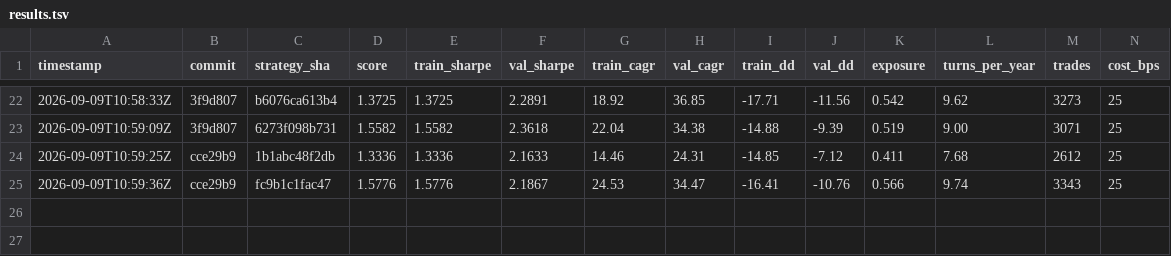
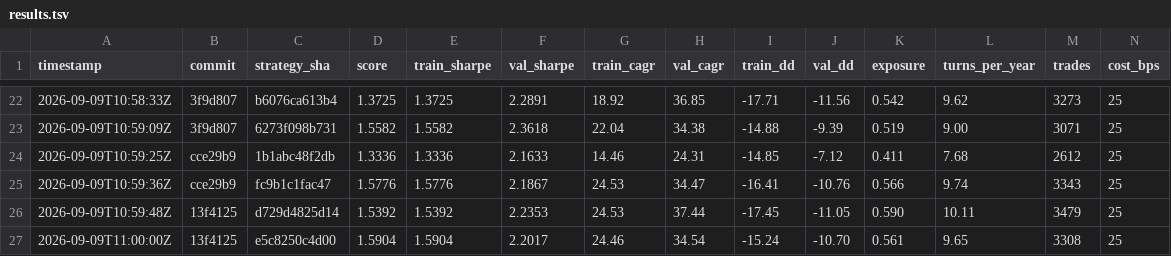
Before and after one commit to rajvermacas/market-research-1, a TSV file: autoresearch/results.tsv, drawn as a sheet; only a part is shown, gaps mark what is left out; rows hold the shown columns only; the diff names each change by its address in the sheet, - before the commit and + after, or states it on an @@ line.

```diff
--- a/autoresearch/results.tsv
+++ b/autoresearch/results.tsv
+row 26: 2026-09-09T10:59:48Z | 13f4125 | d729d4825d14 | 1.5392 | 1.5392 | 2.2353 | 24.53 | 37.44 | -17.45 | -11.05 | 0.590 | 10.11 | 3479 | 25
+row 27: 2026-09-09T11:00:00Z | 13f4125 | e5c8250c4d00 | 1.5904 | 1.5904 | 2.2017 | 24.46 | 34.54 | -15.24 | -10.70 | 0.561 | 9.65 | 3308 | 25
```
Also changed, not shown: 1 other file.
